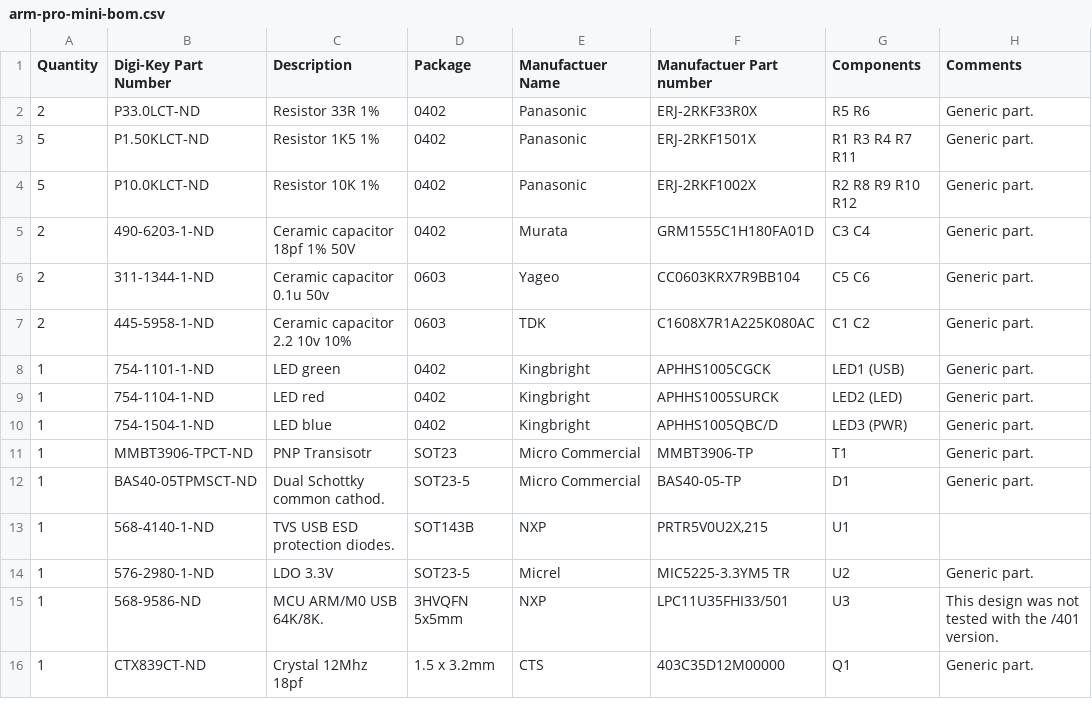
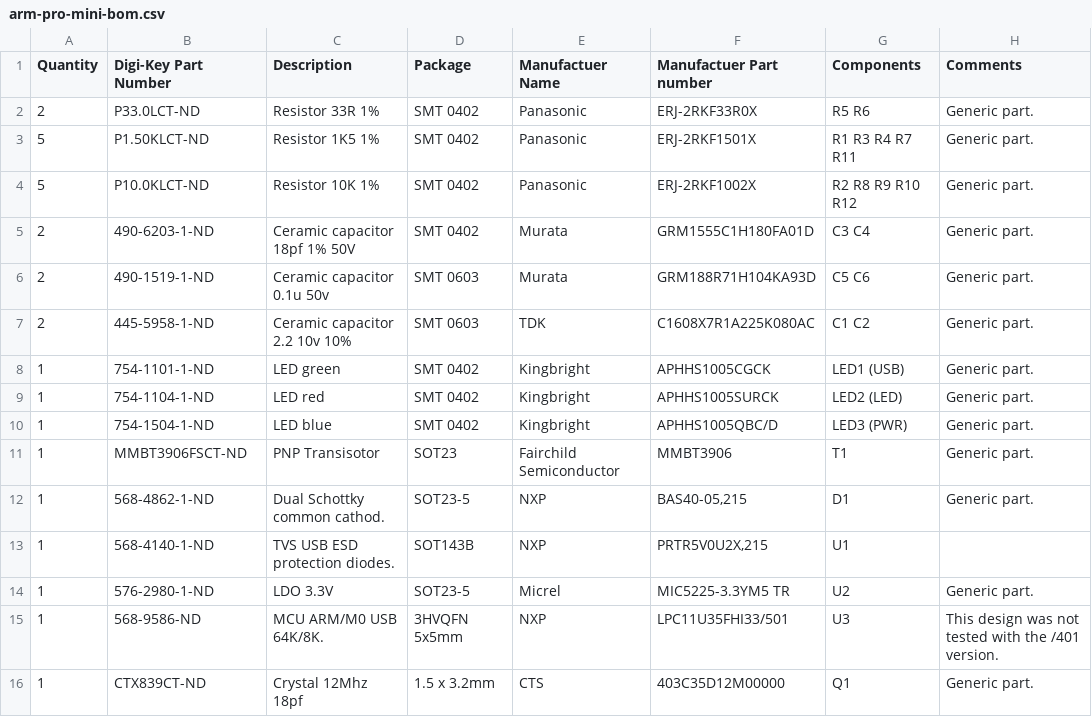
Before and after one commit to zapta/arm, a CSV file: pro-mini/eagle/arm-pro-mini-bom.csv, drawn as a sheet; only a part is shown.

Commit message:
Change part selection to have perfect BOM match also on Mouser.

```diff
--- a/pro-mini/eagle/arm-pro-mini-bom.csv
+++ b/pro-mini/eagle/arm-pro-mini-bom.csv
@@ -1,13 +1,13 @@
 Quantity,Digi-Key Part Number,Description,Package,Manufactuer Name,Manufactuer Part number,Components,Comments
-2,P33.0LCT-ND,Resistor 33R 1%,0402,Panasonic,ERJ-2RKF33R0X,R5  R6,Generic part.
-5,P1.50KLCT-ND,Resistor 1K5 1% ,0402,Panasonic,ERJ-2RKF1501X,R1  R3  R4  R7  R11,Generic part.
-5,P10.0KLCT-ND,Resistor 10K 1%, 0402,Panasonic,ERJ-2RKF1002X,R2  R8  R9  R10  R12,Generic part.
-2,490-6203-1-ND,Ceramic capacitor 18pf 1% 50V, 0402,Murata,GRM1555C1H180FA01D,C3  C4,Generic part.
-2,311-1344-1-ND ,Ceramic capacitor 0.1u 50v,0603,Yageo,CC0603KRX7R9BB104,C5  C6,Generic part.
-2,445-5958-1-ND,Ceramic capacitor 2.2 10v 10% ,0603,TDK,C1608X7R1A225K080AC,C1  C2,Generic part.
-1,754-1101-1-ND,LED green,0402,Kingbright,APHHS1005CGCK,LED1 (USB),Generic part.
-1,754-1104-1-ND,LED red,0402,Kingbright,APHHS1005SURCK,LED2 (LED),Generic part.
-1,754-1504-1-ND,LED blue,0402,Kingbright,APHHS1005QBC/D,LED3 (PWR),Generic part.
-1,MMBT3906-TPCT-ND,PNP Transisotr,SOT23,Micro Commercial,MMBT3906-TP,T1,Generic part.
-1,BAS40-05TPMSCT-ND,Dual Schottky common cathod.,SOT23-5,Micro Commercial,BAS40-05-TP,D1,Generic part.
+2,P33.0LCT-ND,Resistor 33R 1%,SMT 0402,Panasonic,ERJ-2RKF33R0X,R5  R6,Generic part.
+5,P1.50KLCT-ND,Resistor 1K5 1% ,SMT 0402,Panasonic,ERJ-2RKF1501X,R1  R3  R4  R7  R11,Generic part.
+5,P10.0KLCT-ND,Resistor 10K 1%,SMT 0402,Panasonic,ERJ-2RKF1002X,R2  R8  R9  R10  R12,Generic part.
+2,490-6203-1-ND,Ceramic capacitor 18pf 1% 50V,SMT 0402,Murata,GRM1555C1H180FA01D,C3  C4,Generic part.
+2,490-1519-1-ND ,Ceramic capacitor 0.1u 50v,SMT 0603,Murata,GRM188R71H104KA93D,C5  C6,Generic part.
+2,445-5958-1-ND,Ceramic capacitor 2.2 10v 10% ,SMT 0603,TDK,C1608X7R1A225K080AC,C1  C2,Generic part.
+1,754-1101-1-ND,LED green,SMT 0402,Kingbright,APHHS1005CGCK,LED1 (USB),Generic part.
+1,754-1104-1-ND,LED red,SMT 0402,Kingbright,APHHS1005SURCK,LED2 (LED),Generic part.
+1,754-1504-1-ND,LED blue,SMT 0402,Kingbright,APHHS1005QBC/D,LED3 (PWR),Generic part.
+1,MMBT3906FSCT-ND ,PNP Transisotor,SOT23,Fairchild Semiconductor,MMBT3906,T1,Generic part.
+1,568-4862-1-ND ,Dual Schottky common cathod.,SOT23-5,NXP,"BAS40-05,215",D1,Generic part.
 1,568-4140-1-ND,TVS USB ESD protection diodes.,SOT143B,NXP,"PRTR5V0U2X,215  ",U1,
```
